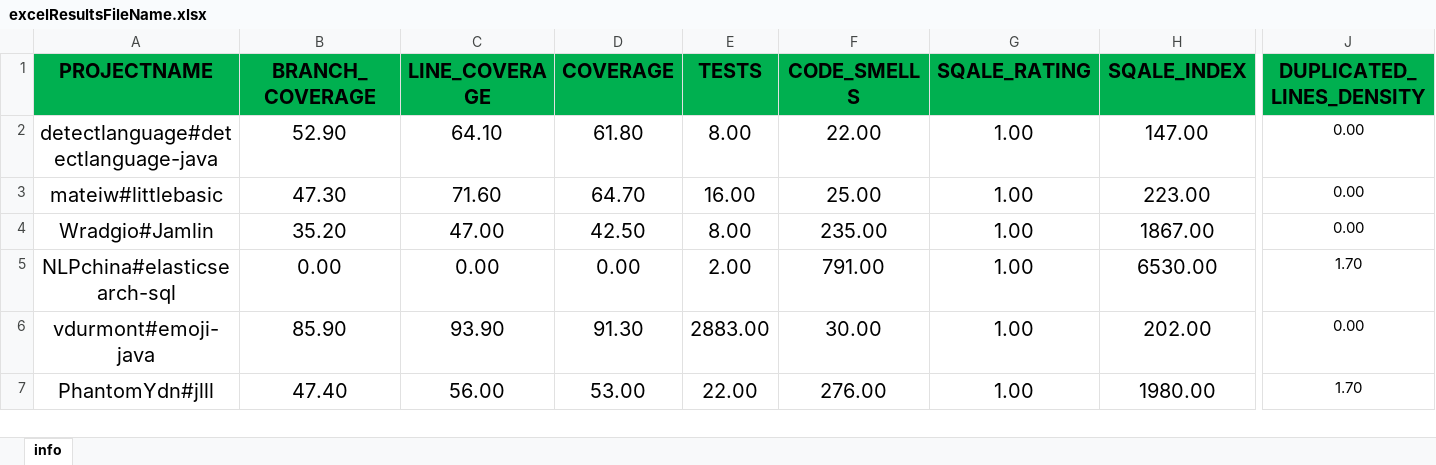
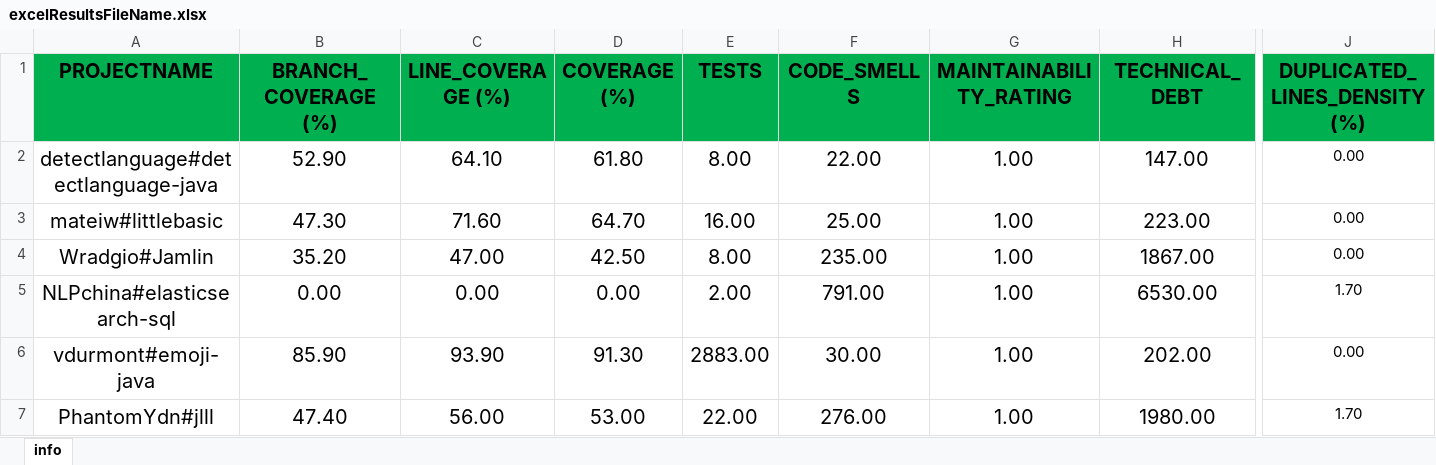
Before and after one commit to stevelaclasse/ProjectSonar, an Excel workbook: WORKINGDIRECTORY/excelResultsFileName.xlsx, sheet info, drawn as a sheet; only a part is shown, gaps mark what is left out; values as stored, in another font and other column widths than the file's, no borders; the diff names each change by its address in the sheet, - before the commit and + after, or states it on an @@ line.

Commit message:
metrics name arrange

```diff
--- a/WORKINGDIRECTORY/excelResultsFileName.xlsx (sheet info)
+++ b/WORKINGDIRECTORY/excelResultsFileName.xlsx (sheet info)
-B1: BRANCH_COVERAGE
+B1: BRANCH_COVERAGE (%)
-C1: LINE_COVERAGE
+C1: LINE_COVERAGE (%)
-D1: COVERAGE
+D1: COVERAGE (%)
-G1: SQALE_RATING
+G1: MAINTAINABILITY_RATING
-H1: SQALE_INDEX
+H1: TECHNICAL_DEBT
-J1: DUPLICATED_LINES_DENSITY
+J1: DUPLICATED_LINES_DENSITY (%)
```
Also changed, not shown: 1 other file.
